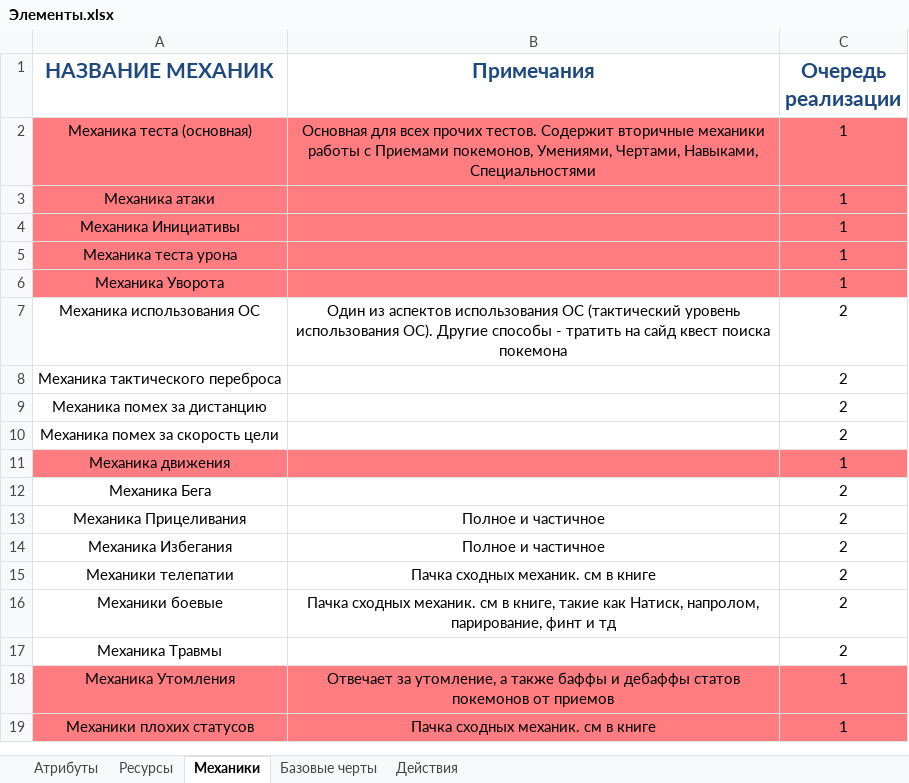
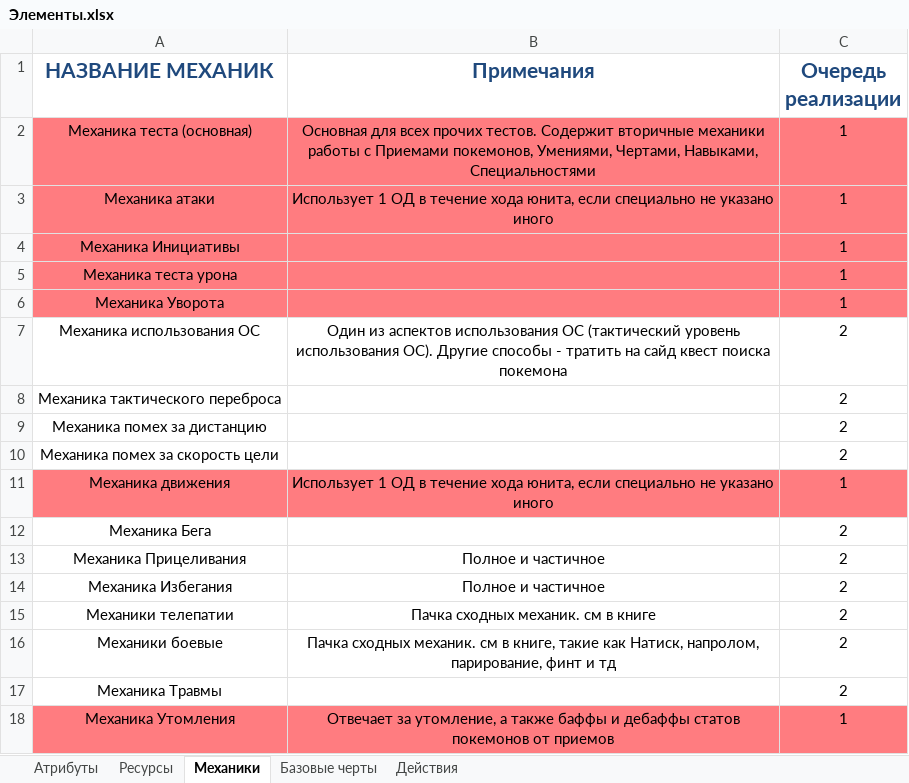
Before and after one commit to TauEthereal/PPE-system, an Excel workbook: design/Справочные таблицы/Элементы.xlsx, sheet Механики, drawn as a sheet; only a part is shown; the shorter side is filled out with more unchanged rows; values as stored, in another font and other column widths than the file's, no borders; the diff names each change by its address in the sheet, - before the commit and + after, or states it on an @@ line.

```diff
--- a/design/Справочные таблицы/Элементы.xlsx (sheet Механики)
+++ b/design/Справочные таблицы/Элементы.xlsx (sheet Механики)
-B3 (Примечания): (empty)
+B3 (Примечания): Использует 1 ОД в течение хода юнита, если специально не указано иного
-B11 (Примечания): (empty)
+B11 (Примечания): Использует 1 ОД в течение хода юнита, если специально не указано иного
```
Also changed, not shown: sheet Действия, sheet Атрибуты, 2 other files.
